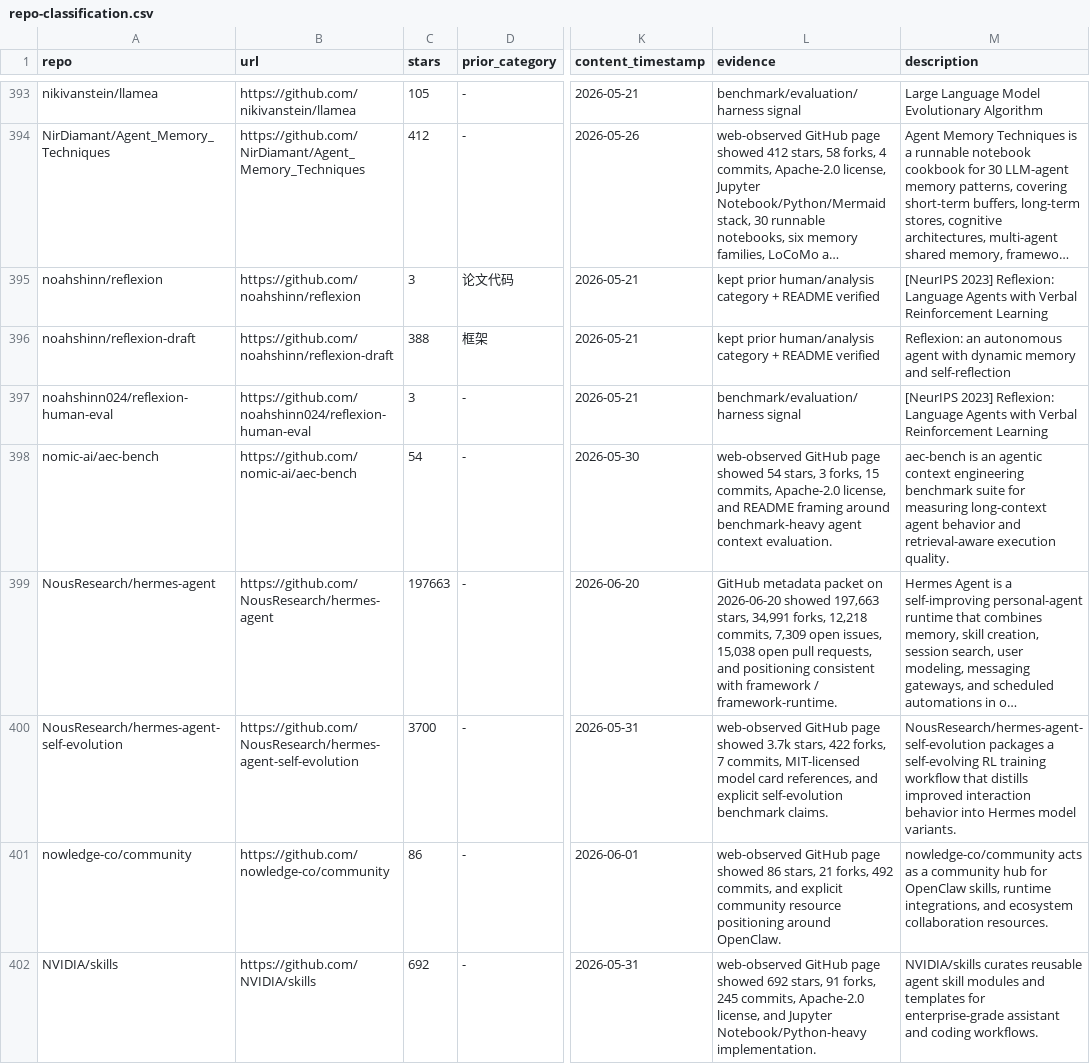
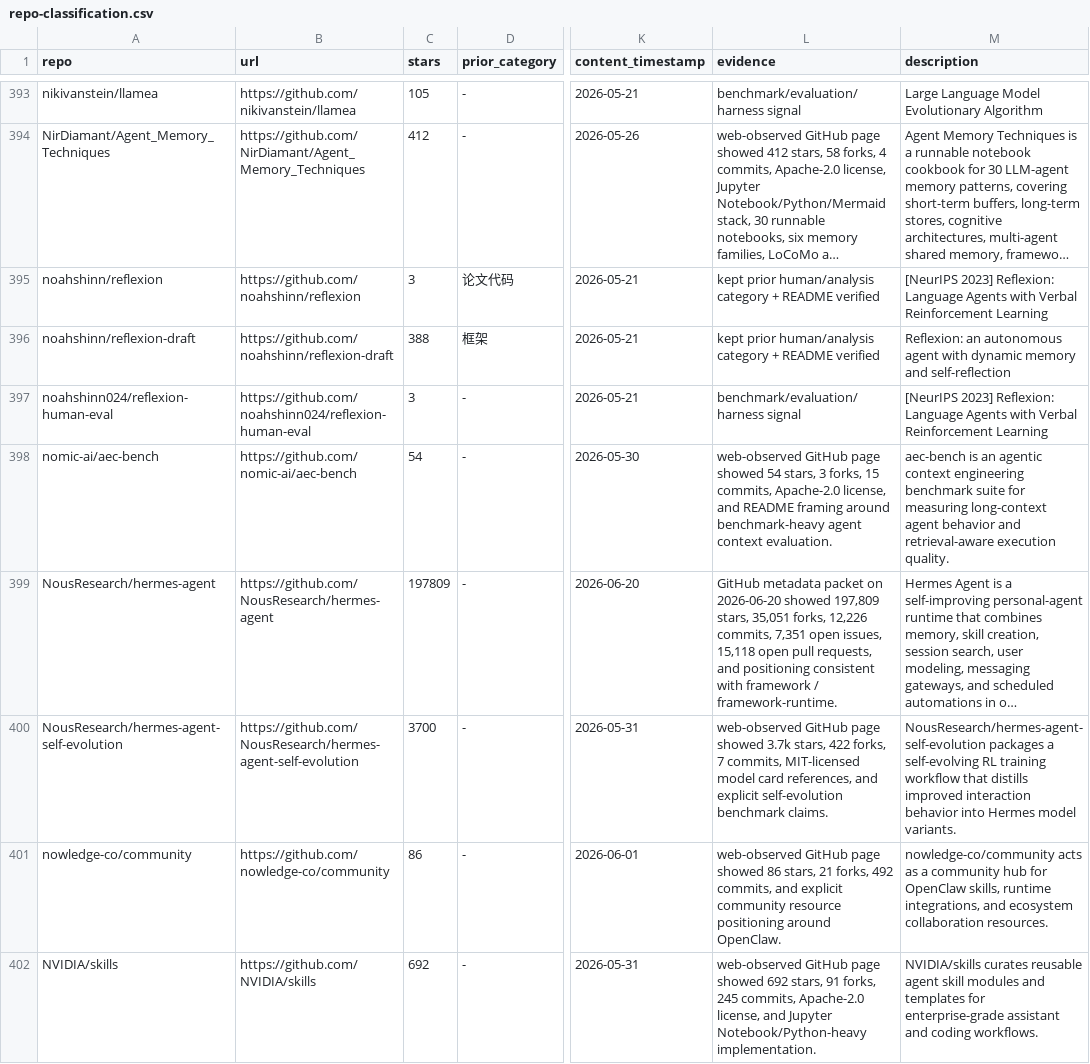
Before and after one commit to Shiyao-Huang/awesome-agent-evolution, a CSV file: research/repo-classification.csv, drawn as a sheet; only a part is shown, gaps mark what is left out; long unchanged cells end in …; the diff covers the shown part only; the diff names each change by its address in the sheet, - before the commit and + after, or states it on an @@ line.

```diff
--- a/research/repo-classification.csv
+++ b/research/repo-classification.csv
-C399 (stars): 197663
+C399 (stars): 197809
-L399 (evidence): …2026-06-20 showed 197,663 stars, 34,991 forks, 12,218 commits, 7,309 open issues, 15,038 open pull…
+L399 (evidence): …2026-06-20 showed 197,809 stars, 35,051 forks, 12,226 commits, 7,351 open issues, 15,118 open pull…
```
Also changed, not shown: 13 edited cells elsewhere in this file, 50 other files.
